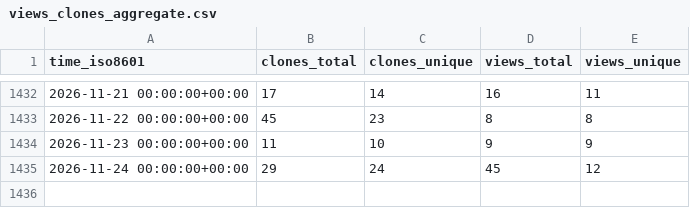
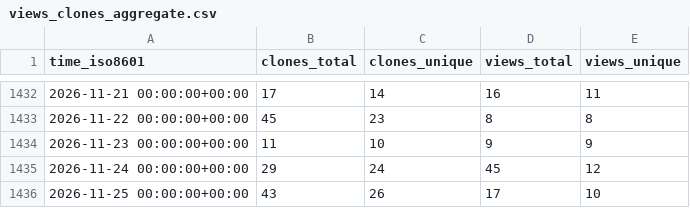
Before and after one commit to Unity-Technologies/ECS-Network-Racing-Sample, a CSV file: Unity-Technologies/ECS-Network-Racing-Sample/ghrs-data/views_clones_aggregate.csv, drawn as a sheet; only a part is shown, gaps mark what is left out; the diff names each change by its address in the sheet, - before the commit and + after, or states it on an @@ line.

```diff
--- a/Unity-Technologies/ECS-Network-Racing-Sample/ghrs-data/views_clones_aggregate.csv
+++ b/Unity-Technologies/ECS-Network-Racing-Sample/ghrs-data/views_clones_aggregate.csv
+row 1436: 2026-11-25 00:00:00+00:00 | 43 | 26 | 17 | 10
```
Also changed, not shown: 1 other file.
